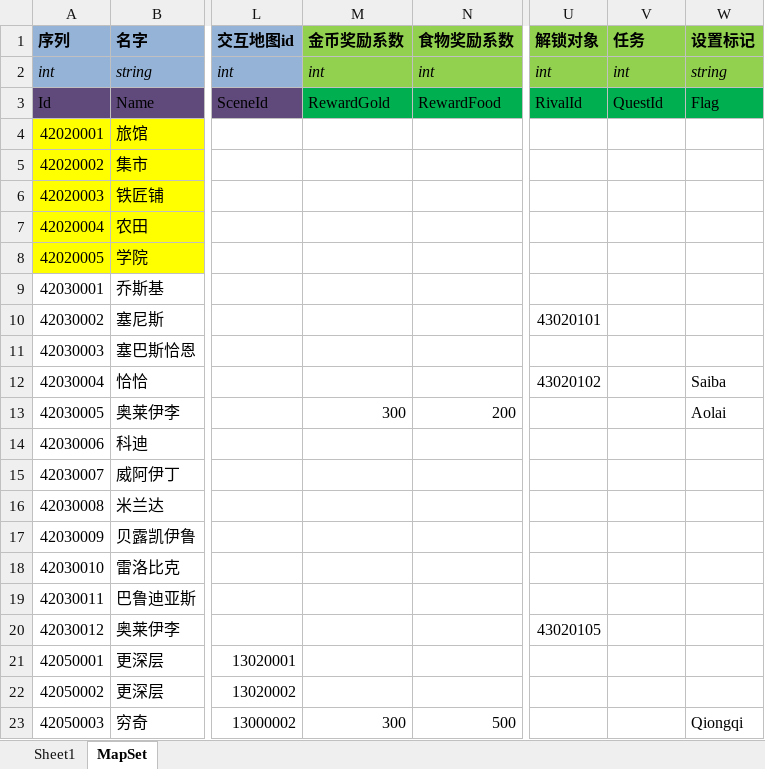
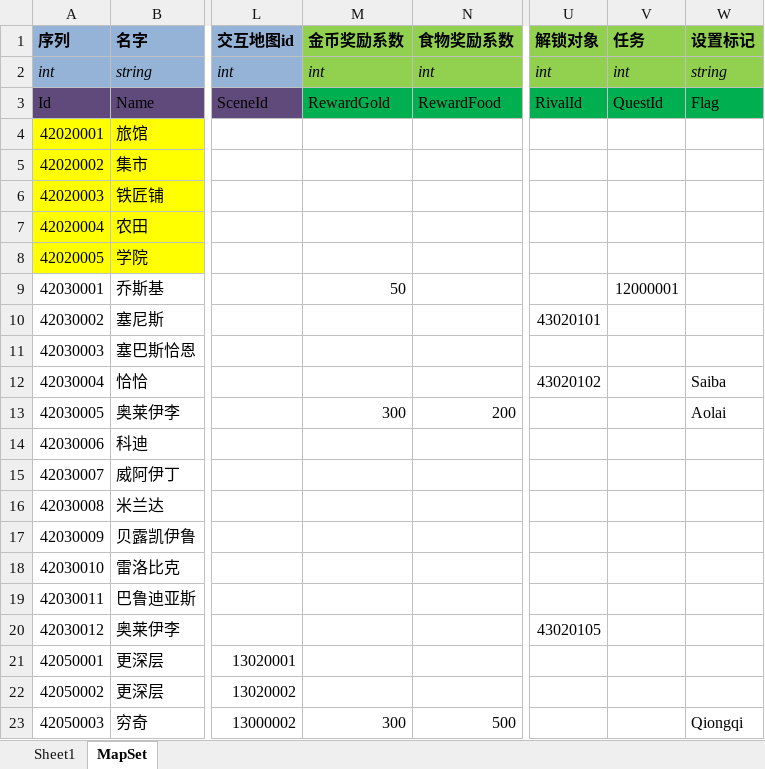
Before and after one commit to realeternia/TOMClassic, an Excel workbook: ConfigData/Xlsx/SceneQuest.xlsx, sheet MapSet, drawn as a sheet; only a part is shown, gaps mark what is left out; values as stored, in another font and other column widths than the file's, no borders; table styles not drawn; the diff names each change by its address in the sheet, - before the commit and + after, or states it on an @@ line.

```diff
--- a/ConfigData/Xlsx/SceneQuest.xlsx (sheet MapSet)
+++ b/ConfigData/Xlsx/SceneQuest.xlsx (sheet MapSet)
-M9 (金币奖励系数): (empty)
+M9 (金币奖励系数): 50
-V9 (任务): (empty)
+V9 (任务): 12000001
```
Also changed, not shown: ConfigData/Xlsx/Quest.xlsx, 6 other files.
